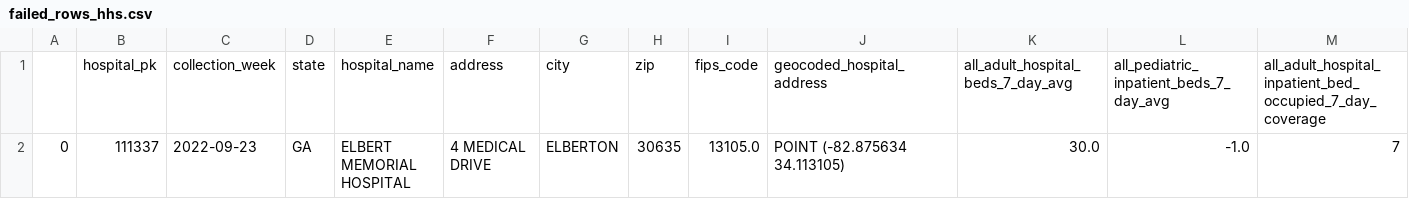
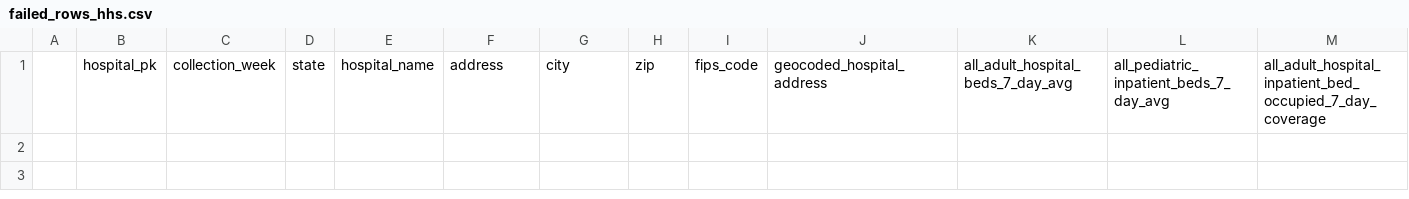
Before and after one commit to hirengupta97/Data-Engineering, a CSV file: failed_rows_hhs.csv, drawn as a sheet; only a part is shown; rows hold the shown columns only; the diff names each change by its address in the sheet, - before the commit and + after, or states it on an @@ line.

```diff
--- a/failed_rows_hhs.csv
+++ b/failed_rows_hhs.csv
-row 2: 0 | 111337 | 2022-09-23 | GA | ELBERT MEMORIAL HOSPITAL | 4 MEDICAL DRIVE | ELBERTON | 30635 | 13105.0 | POINT (-82.875634 34.113105) | 30.0 | -1.0 | 7
```
Also changed, not shown: 3 other files.
